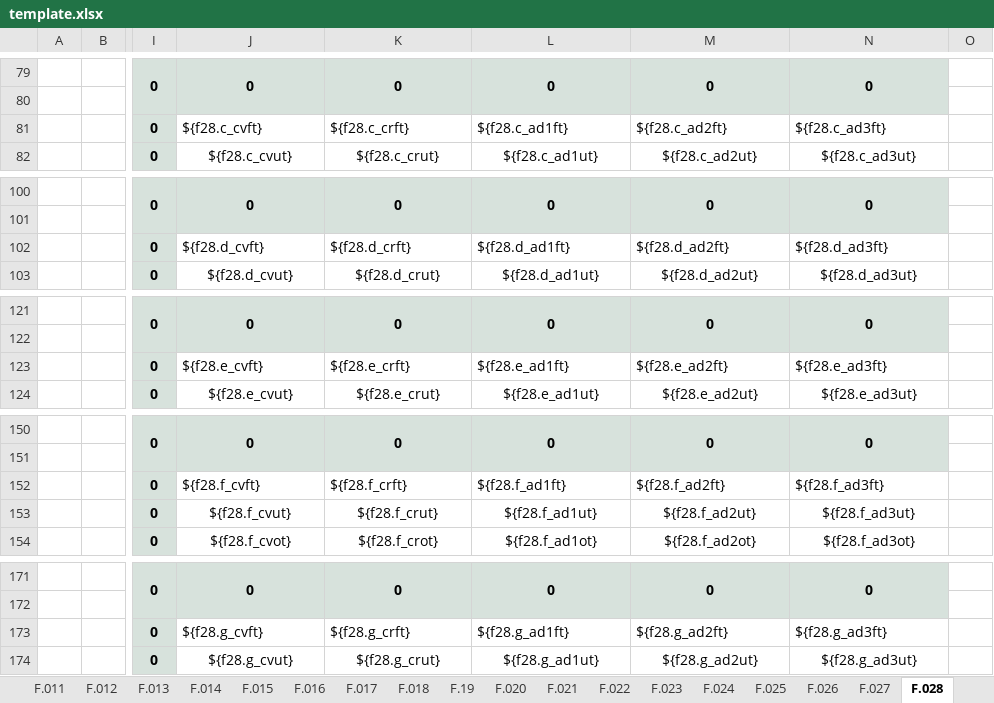
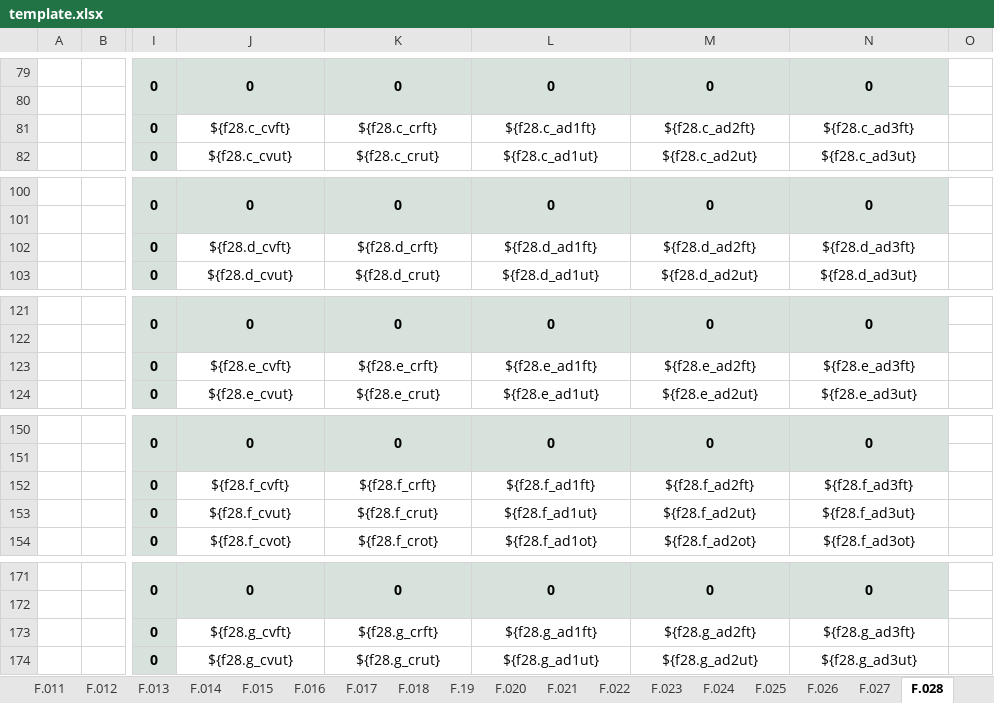
Before and after one commit to EleniruthGarcia/PAO-ERS-v.2.0, an Excel workbook: src/lib/server/report/template.xlsx, sheet F.028, drawn as a sheet; only a part is shown, gaps mark what is left out; values as stored, in another font and other column widths than the file's, no borders; charts and pictures not drawn; the diff covers the shown part only; the diff names each change by its address in the sheet, - before the commit and + after, or states it on an @@ line.

```diff
--- a/src/lib/server/report/template.xlsx (sheet F.028)
+++ b/src/lib/server/report/template.xlsx (sheet F.028)
-J81:N81 alignment: left
+J81:N81 alignment: center
-J102:N102 alignment: left
+J102:N102 alignment: center
-J123:N123 alignment: left
+J123:N123 alignment: center
-J152:N152 alignment: left
+J152:N152 alignment: center
-J173:N173 alignment: left
+J173:N173 alignment: center
```
Also changed, not shown: cell formats elsewhere in this sheet, sheet F.029, sheet Sheet1, other sheet tabs, formulas that keep their value.
